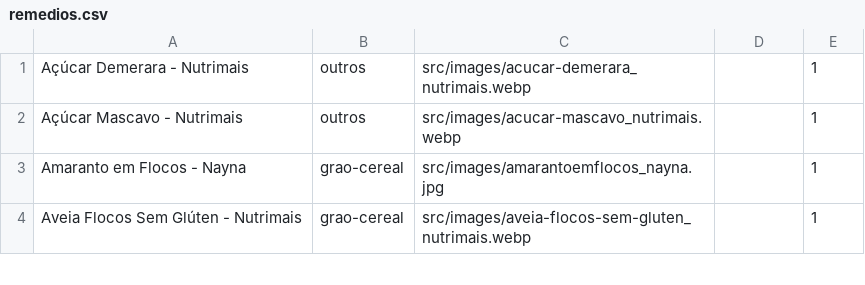
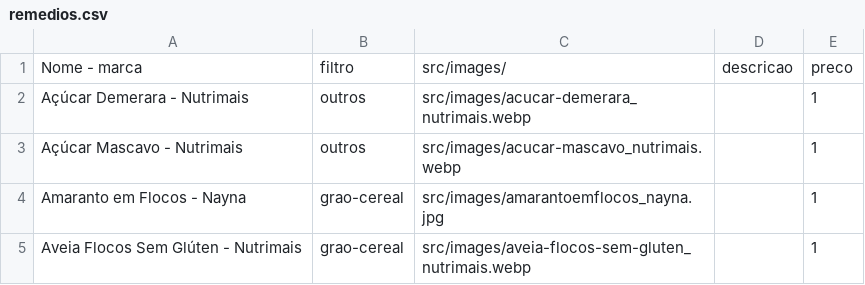
Before and after one commit to rafaelcasadio/BioPharma, a CSV file: remedios.csv, drawn as a sheet; only a part is shown; the diff names each change by its address in the sheet, - before the commit and + after, or states it on an @@ line.

Commit message:
csv

```diff
--- a/remedios.csv
+++ b/remedios.csv
+row 1: Nome - marca | filtro | src/images/ | descricao | preco
```
